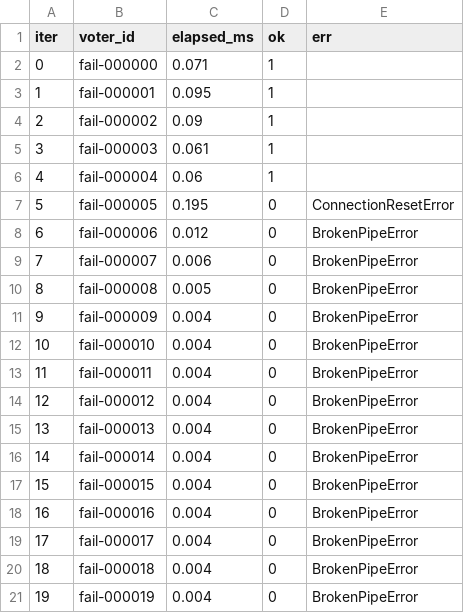
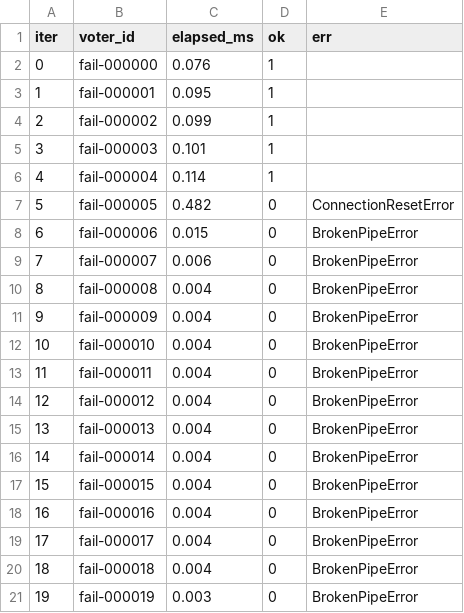
Before and after one commit to vspwang/CS5700-project, a CSV file: results/failure-baseline-kill.csv, drawn as a sheet.

```diff
--- a/results/failure-baseline-kill.csv
+++ b/results/failure-baseline-kill.csv
@@ -1,11 +1,11 @@
 iter,voter_id,elapsed_ms,ok,err
-0,fail-000000,0.071,1,
+0,fail-000000,0.076,1,
 1,fail-000001,0.095,1,
-2,fail-000002,0.09,1,
-3,fail-000003,0.061,1,
-4,fail-000004,0.06,1,
-5,fail-000005,0.195,0,ConnectionResetError
-6,fail-000006,0.012,0,BrokenPipeError
+2,fail-000002,0.099,1,
+3,fail-000003,0.101,1,
+4,fail-000004,0.114,1,
+5,fail-000005,0.482,0,ConnectionResetError
+6,fail-000006,0.015,0,BrokenPipeError
 7,fail-000007,0.006,0,BrokenPipeError
-8,fail-000008,0.005,0,BrokenPipeError
+8,fail-000008,0.004,0,BrokenPipeError
 9,fail-000009,0.004,0,BrokenPipeError
@@ -20,2 +20,2 @@ iter,voter_id,elapsed_ms,ok,err
 18,fail-000018,0.004,0,BrokenPipeError
-19,fail-000019,0.004,0,BrokenPipeError
+19,fail-000019,0.003,0,BrokenPipeError
```
Also changed, not shown: results/baseline-latency.csv, results/baseline-loss.csv, 16 other files.
